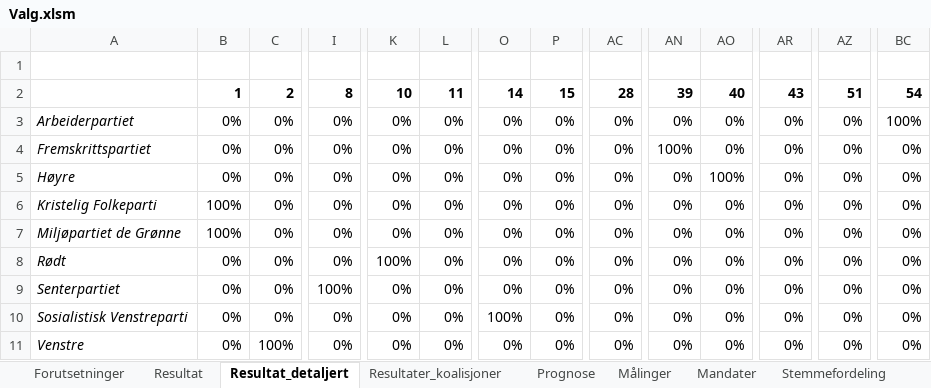
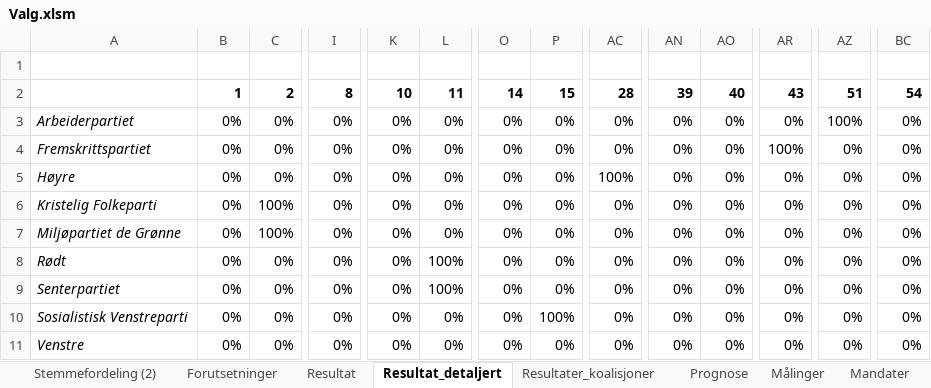
Before and after one commit to Harhoy/valgmodell, an Excel workbook: modell/Valg.xlsm, sheet Resultat_detaljert, drawn as a sheet; only a part is shown, gaps mark what is left out; values as stored, in another font and other column widths than the file's, no borders; charts and pictures and conditional formats not drawn; the diff covers the shown part only; the diff names each change by its address in the sheet, - before the commit and + after, or states it on an @@ line.

```diff
--- a/modell/Valg.xlsm (sheet Resultat_detaljert)
+++ b/modell/Valg.xlsm (sheet Resultat_detaljert)
+sheet tab: Stemmefordeling (2)
-AZ3: 0%
+AZ3: 100%
-BC3: 100%
+BC3: 0%
-AN4: 100%
+AN4: 0%
-AR4: 0%
+AR4: 100%
-AC5: 0%
+AC5: 100%
-AO5: 100%
+AO5: 0%
-B6:B7: 100%
+B6:B7: 0%
-C6:C7: 0%
+C6:C7: 100%
-K8: 100%
+K8: 0%
-L8:L9: 0%
+L8:L9: 100%
-I9: 100%
+I9: 0%
-O10: 100%
+O10: 0%
-P10: 0%
+P10: 100%
-C11: 100%
+C11: 0%
```
Also changed, not shown: 1 edited cell elsewhere in this sheet, sheet Stemmefordeling, sheet Resultat, sheet Mandater, sheet Prognose, sheet Målinger, sheet Ark3, 2 more sheets, other sheet tabs, formulas that keep their value, charts or pictures, 16 other files.
